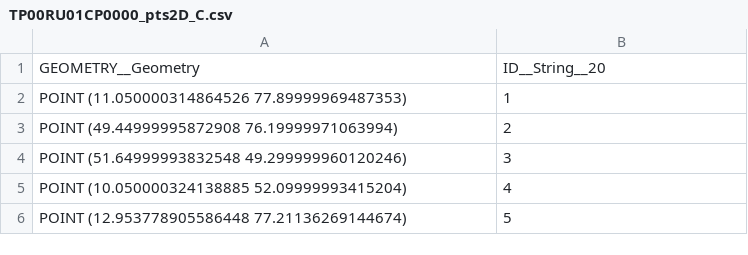
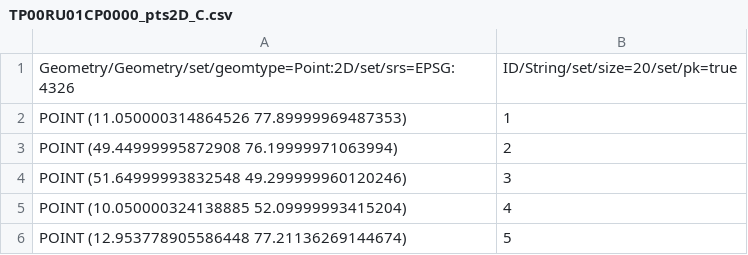
Before and after one commit to jolicar/TopologyRuleMustBeProperlyInsidePolygonsPoint, a CSV file: testing/cases/TP00_TopologyRules/RU01_MustBeProperlyInsidePolygon/CP0000_2DptsC_2DpolC/TP00RU01CP0000_pts2D_C.csv, drawn as a sheet.

```diff
--- a/testing/cases/TP00_TopologyRules/RU01_MustBeProperlyInsidePolygon/CP0000_2DptsC_2DpolC/TP00RU01CP0000_pts2D_C.csv
+++ b/testing/cases/TP00_TopologyRules/RU01_MustBeProperlyInsidePolygon/CP0000_2DptsC_2DpolC/TP00RU01CP0000_pts2D_C.csv
@@ -1,2 +1,2 @@
-"GEOMETRY__Geometry","ID__String__20"
+"Geometry/Geometry/set/geomtype=Point:2D/set/srs=EPSG:4326","ID/String/set/size=20/set/pk=true"
 "POINT (11.050000314864526 77.89999969487353)","1"
```
Also changed, not shown: testing/cases/TP00_TopologyRules/RU01_MustBeProperlyInsidePolygon/CP0000_2DptsC_2DpolC/TP00RU01CP0000_pol2D_C.csv, 5 other files.
